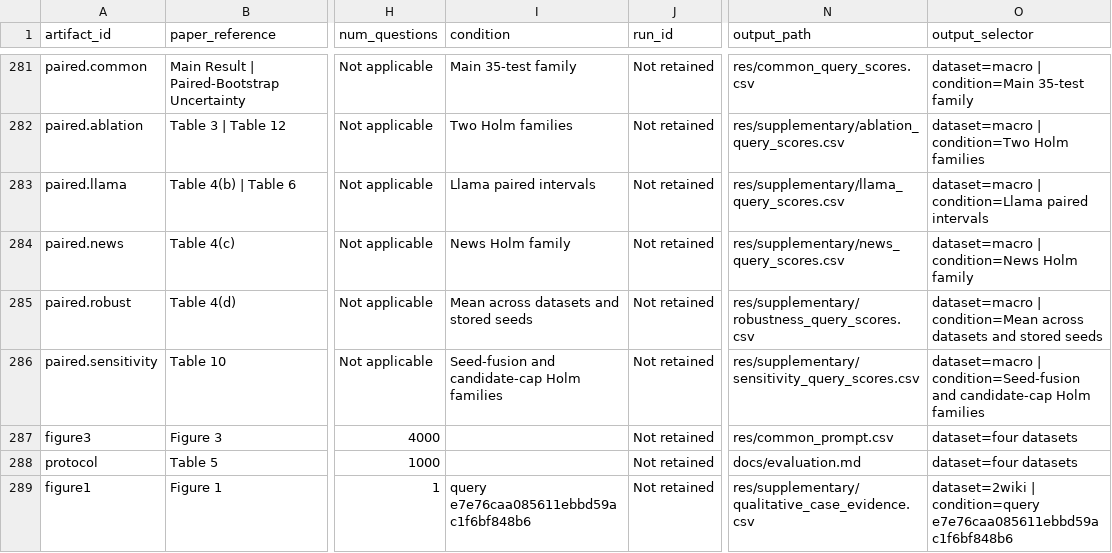
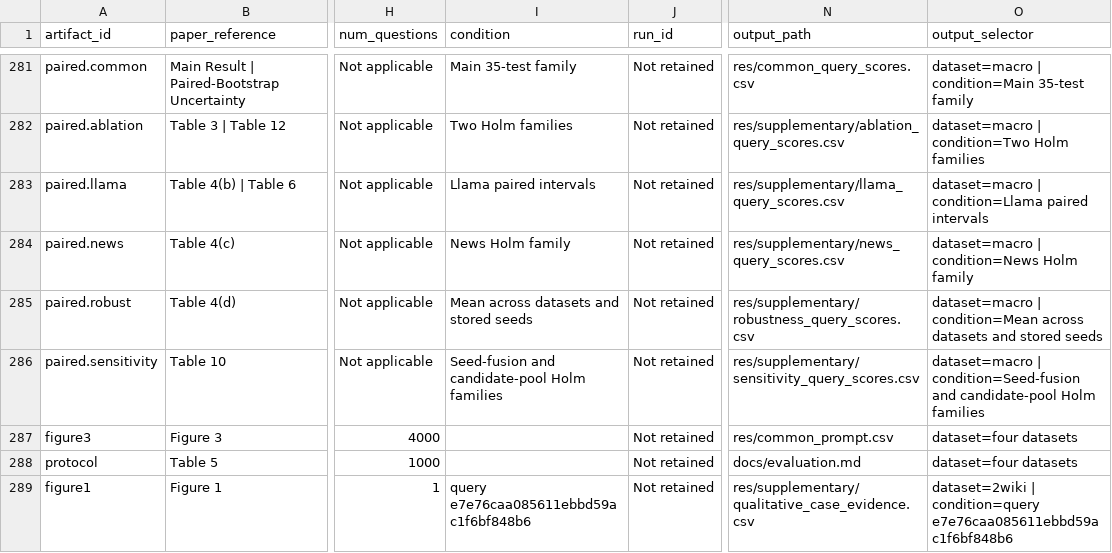
Before and after one commit to Ojung-ii/GRef-RAG, a CSV file: reproducibility/run_manifest.csv, drawn as a sheet; only a part is shown, gaps mark what is left out; the diff covers the shown part only; the diff names each change by its address in the sheet, - before the commit and + after, or states it on an @@ line.

Commit message:
Reconcile manuscript and recorded seed candidate pools

```diff
--- a/reproducibility/run_manifest.csv
+++ b/reproducibility/run_manifest.csv
-I286 (condition): Seed-fusion and candidate-cap Holm families
+I286 (condition): Seed-fusion and candidate-pool Holm families
-O286 (output_selector): …condition=Seed-fusion and candidate-cap Holm families
+O286 (output_selector): …condition=Seed-fusion and candidate-pool Holm families
```
Also changed, not shown: 52 edited cells elsewhere in this file, reproducibility/config_records.csv, 9 other files.
